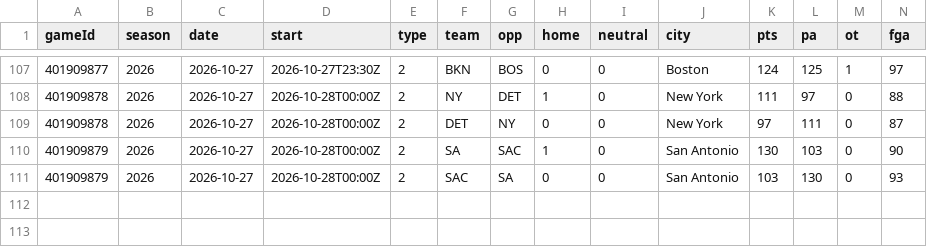
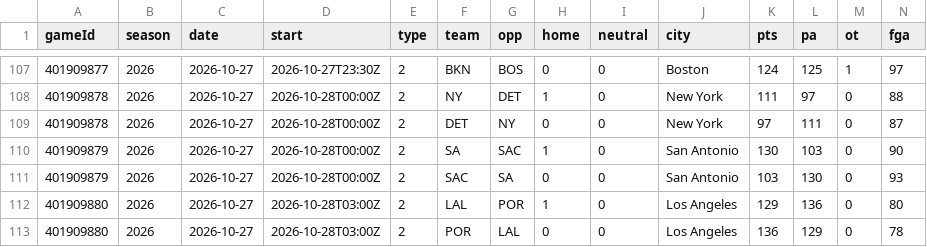
Before and after one commit to Johnbrick123/nba-unders, a CSV file: backtest/data/games_2026.csv, drawn as a sheet; only a part is shown, gaps mark what is left out; rows hold the shown columns only; the diff names each change by its address in the sheet, - before the commit and + after, or states it on an @@ line.

```diff
--- a/backtest/data/games_2026.csv
+++ b/backtest/data/games_2026.csv
+row 112: 401909880 | 2026 | 2026-10-27 | 2026-10-28T03:00Z | 2 | LAL | POR | 1 | 0 | Los Angeles | 129 | 136 | 0 | 80
+row 113: 401909880 | 2026 | 2026-10-27 | 2026-10-28T03:00Z | 2 | POR | LAL | 0 | 0 | Los Angeles | 136 | 129 | 0 | 78
```
Also changed, not shown: backtest/data/players_2026.csv, monitor/log_2026-27.csv, 10 other files.
